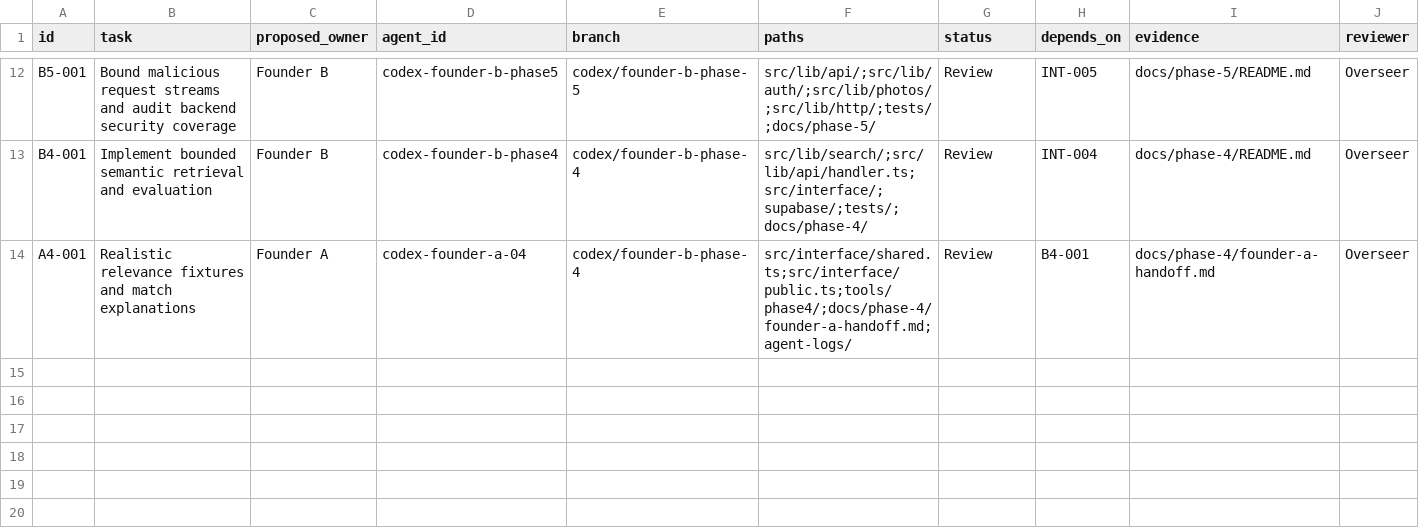
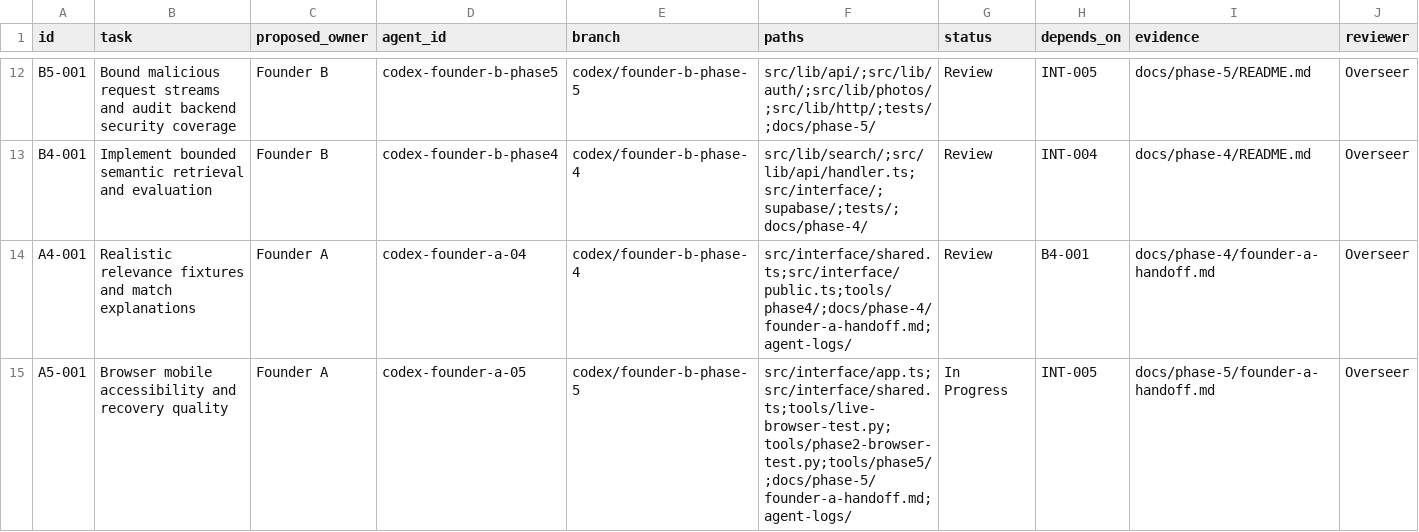
Before and after one commit to AI-In-Bussiness/Lost-Link, a CSV file: docs/coordination/task-board.csv, drawn as a sheet; only a part is shown, gaps mark what is left out; rows hold the shown columns only; the diff names each change by its address in the sheet, - before the commit and + after, or states it on an @@ line.

Commit message:
Record Founder A Phase 5 browser and interface ownership

```diff
--- a/docs/coordination/task-board.csv
+++ b/docs/coordination/task-board.csv
+row 15: A5-001 | Browser mobile accessibility and recovery quality | Founder A | codex-founder-a-05 | codex/founder-b-phase-5 | src/interface/app.ts;src/interface/shared.ts;tools/live-browser-test.py;tools/phase2-browser-test.py;tools/phase5/;docs/phase-5/founder-a-handoff.md;agent-logs/ | In Progress | INT-005 | docs/phase-5/founder-a-handoff.md | Overseer
```
